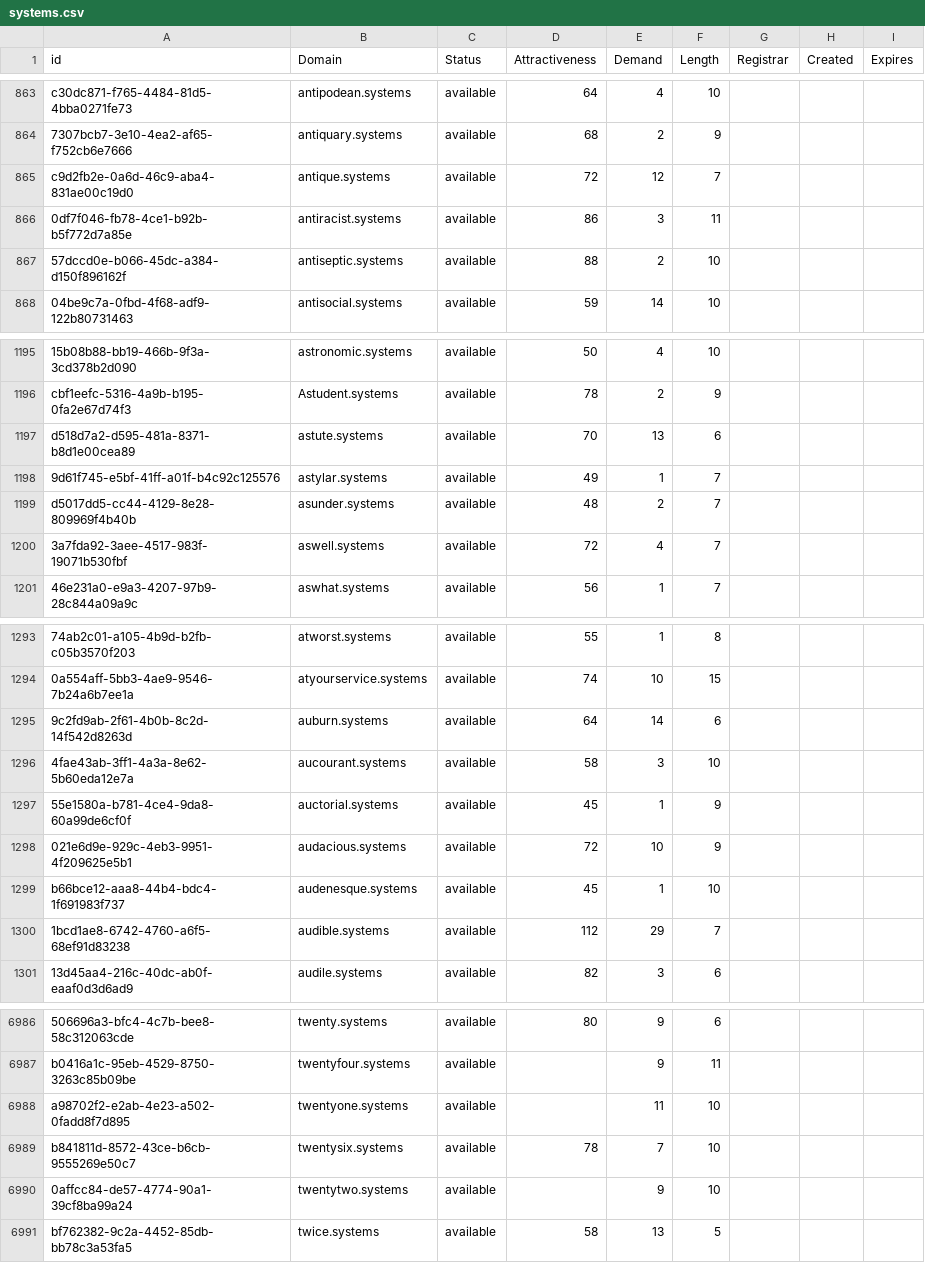
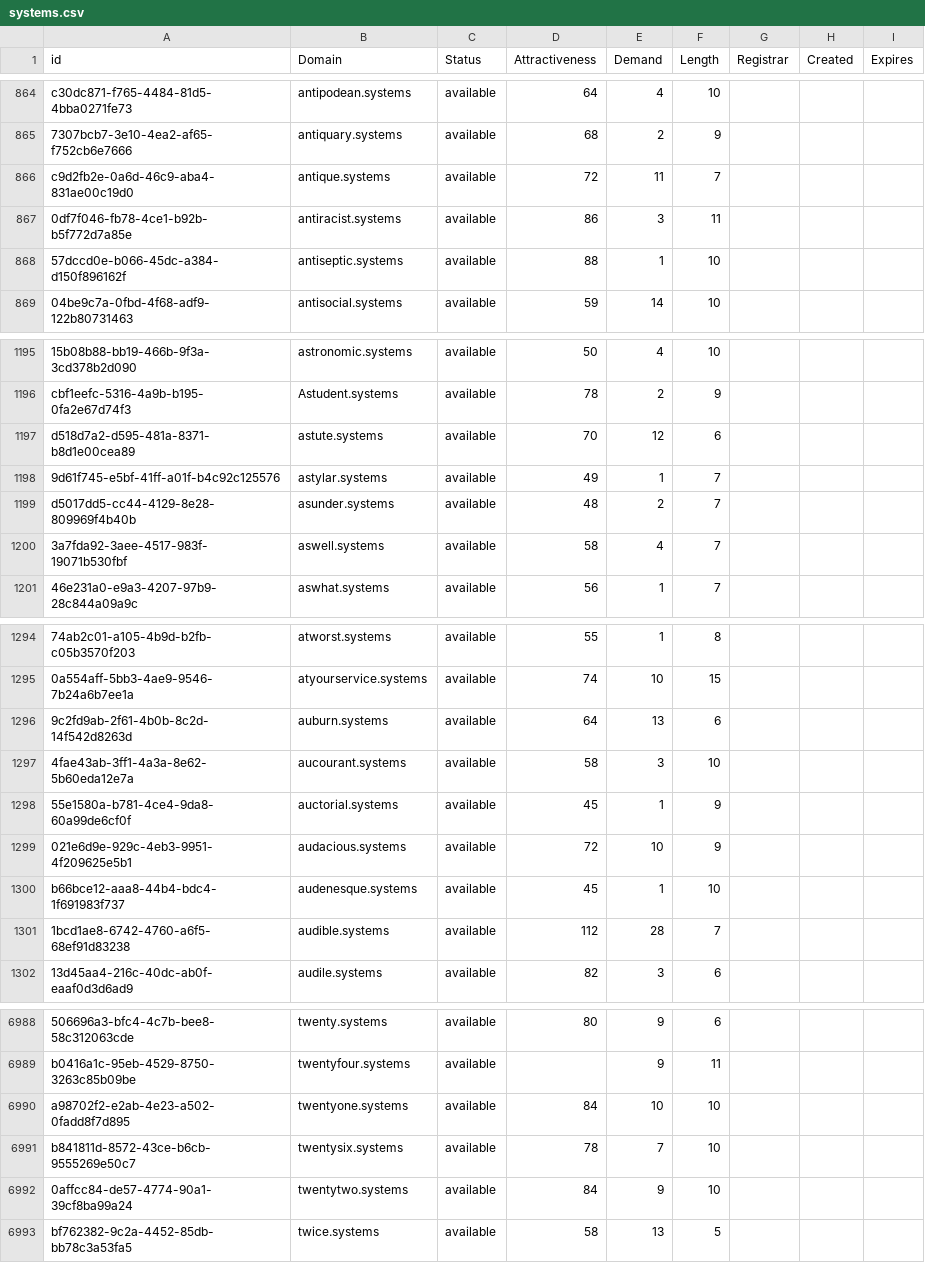
Before and after one commit to UniqueDomains/systems-oneword-domains, a CSV file: systems.csv, drawn as a sheet; only a part is shown, gaps mark what is left out; addresses are those after the commit; the diff covers the shown part only; the diff names each change by its address in the sheet, - before the commit and + after, or states it on an @@ line.

```diff
--- a/systems.csv
+++ b/systems.csv
-E866 (Demand): 12
+E866 (Demand): 11
-E868 (Demand): 2
+E868 (Demand): 1
-E1197 (Demand): 13
+E1197 (Demand): 12
-D1200 (Attractiveness): 72
+D1200 (Attractiveness): 58
-E1296 (Demand): 14
+E1296 (Demand): 13
-E1301 (Demand): 29
+E1301 (Demand): 28
-D6990 (Attractiveness): (empty)
+D6990 (Attractiveness): 84
-E6990 (Demand): 11
+E6990 (Demand): 10
-D6992 (Attractiveness): (empty)
+D6992 (Attractiveness): 84
```
Also changed, not shown: 3 added rows, 1 removed row and 116 edited cells elsewhere in this file, 2 other files.
